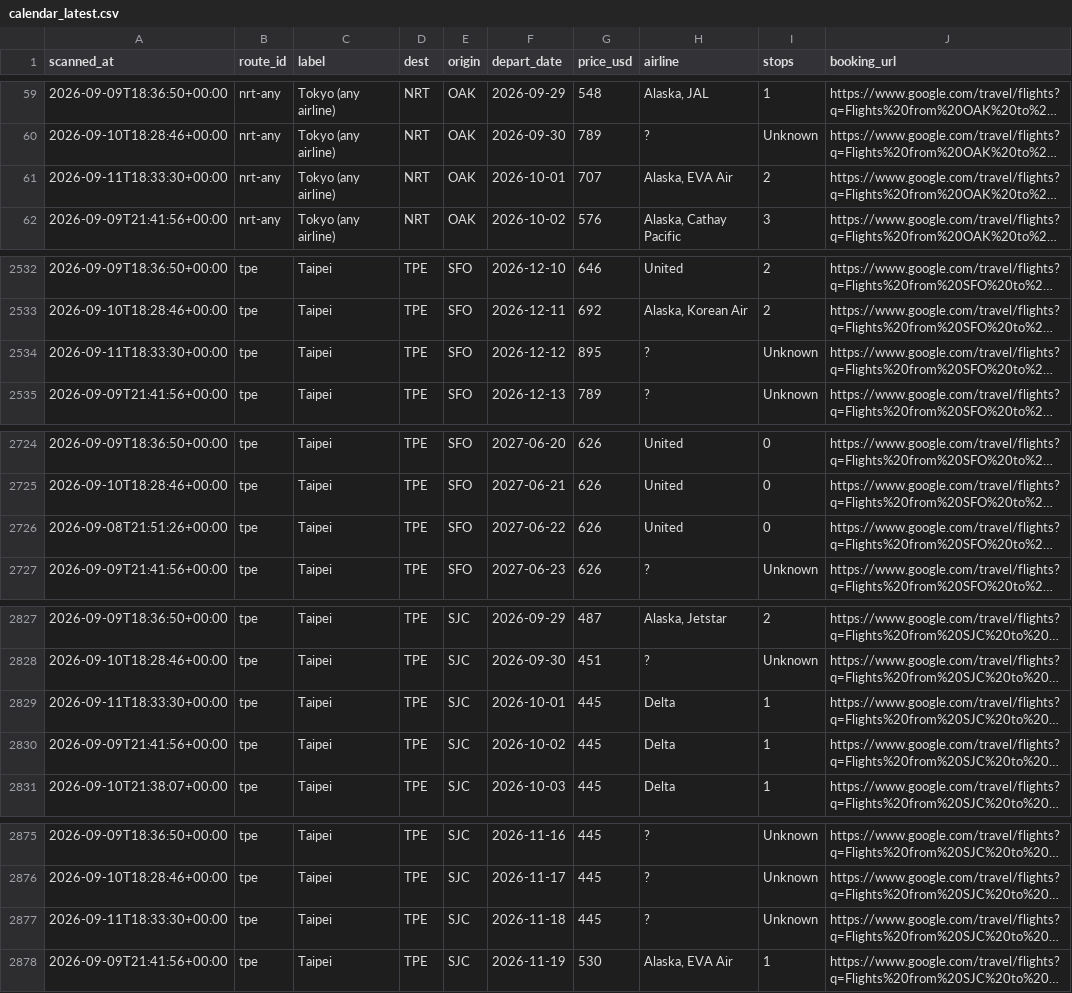
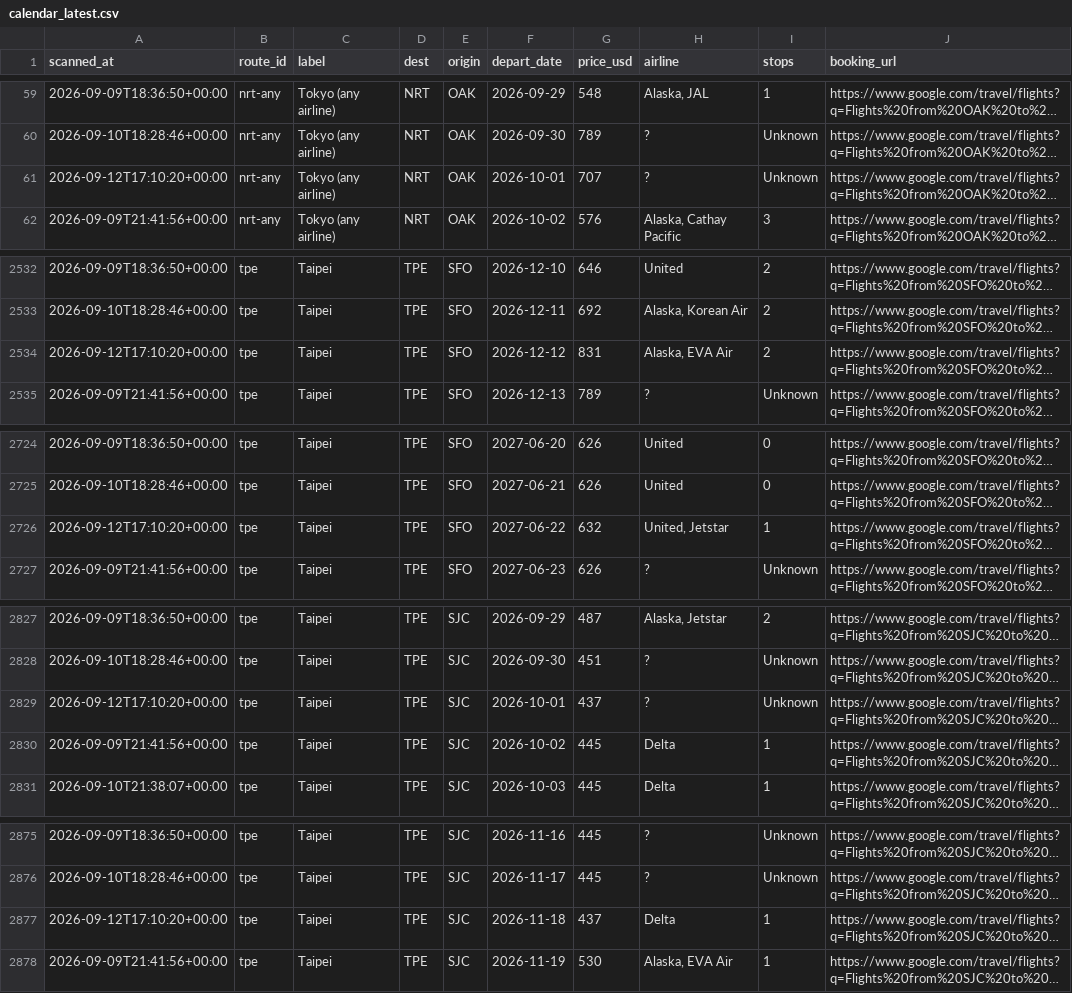
Before and after one commit to vanqd3216-dev/fare-tracker, a CSV file: calendar_latest.csv, drawn as a sheet; only a part is shown, gaps mark what is left out; long unchanged cells end in …; the diff covers the shown part only; the diff names each change by its address in the sheet, - before the commit and + after, or states it on an @@ line.

```diff
--- a/calendar_latest.csv
+++ b/calendar_latest.csv
-A61 (scanned_at): 2026-09-11T18:33:30+00:00
+A61 (scanned_at): 2026-09-12T17:10:20+00:00
-H61 (airline): Alaska, EVA Air
+H61 (airline): ?
-I61 (stops): 2
+I61 (stops): Unknown
-A2534 (scanned_at): 2026-09-11T18:33:30+00:00
+A2534 (scanned_at): 2026-09-12T17:10:20+00:00
-G2534 (price_usd): 895
+G2534 (price_usd): 831
-H2534 (airline): ?
+H2534 (airline): Alaska, EVA Air
-I2534 (stops): Unknown
+I2534 (stops): 2
-A2726 (scanned_at): 2026-09-08T21:51:26+00:00
+A2726 (scanned_at): 2026-09-12T17:10:20+00:00
-G2726 (price_usd): 626
+G2726 (price_usd): 632
-H2726 (airline): United
+H2726 (airline): United, Jetstar
-I2726 (stops): 0
+I2726 (stops): 1
-A2829 (scanned_at): 2026-09-11T18:33:30+00:00
+A2829 (scanned_at): 2026-09-12T17:10:20+00:00
-G2829 (price_usd): 445
+G2829 (price_usd): 437
-H2829 (airline): Delta
+H2829 (airline): ?
-I2829 (stops): 1
+I2829 (stops): Unknown
-A2877 (scanned_at): 2026-09-11T18:33:30+00:00
+A2877 (scanned_at): 2026-09-12T17:10:20+00:00
-G2877 (price_usd): 445
+G2877 (price_usd): 437
-H2877 (airline): ?
+H2877 (airline): Delta
-I2877 (stops): Unknown
+I2877 (stops): 1
```
Also changed, not shown: 169 edited cells elsewhere in this file.
